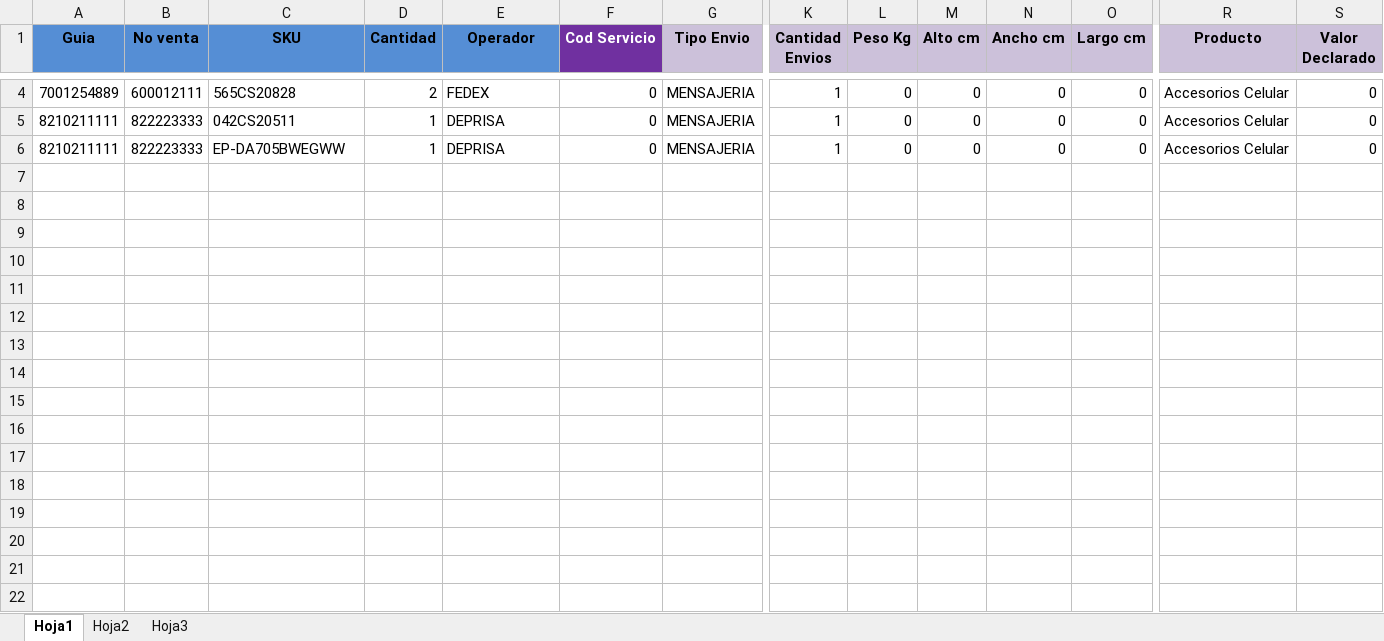
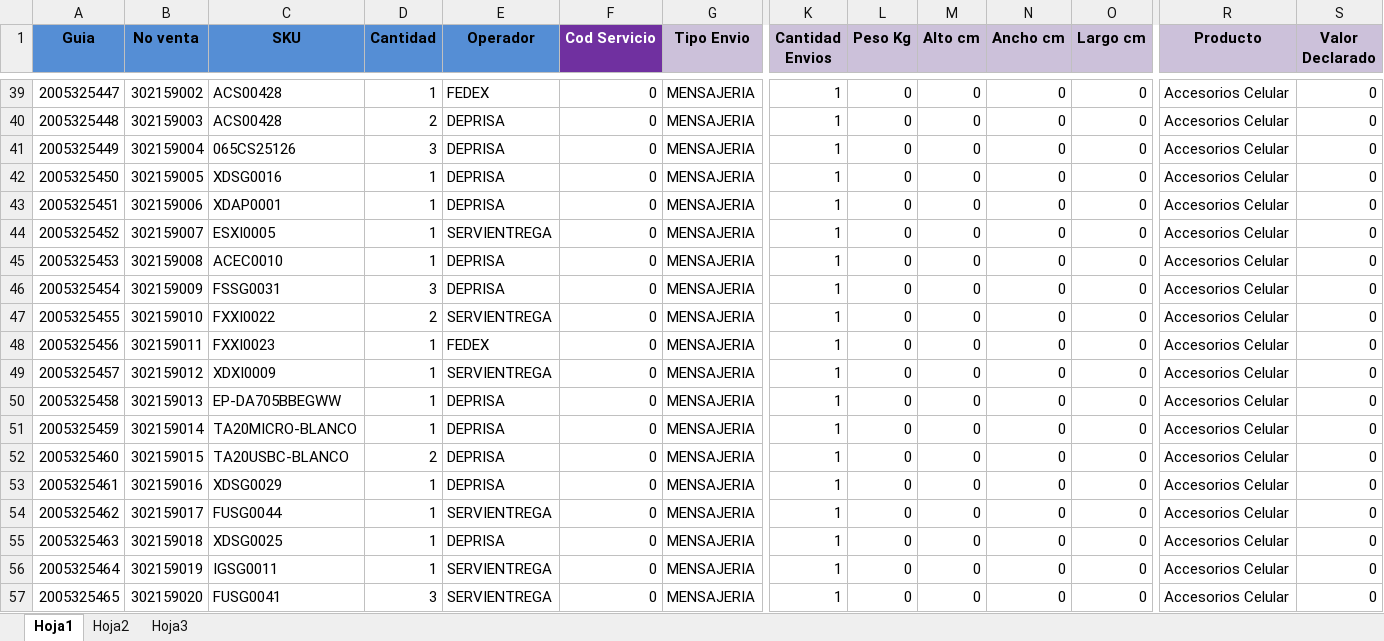
Before and after one commit to SistemasLogi/logi-sistem, an Excel workbook: Files/Temp_alist_adm/900987412_3/900987412_3_1.xlsx, sheet Hoja1, drawn as a sheet; only a part is shown, gaps mark what is left out; values as stored, in another font and other column widths than the file's, no borders; conditional formats not drawn; addresses are those after the commit; rows hold the shown columns only; the diff covers the shown part only; the diff names each change by its address in the sheet, - before the commit and + after, or states it on an @@ line.

```diff
--- a/Files/Temp_alist_adm/900987412_3/900987412_3_1.xlsx (sheet Hoja1)
+++ b/Files/Temp_alist_adm/900987412_3/900987412_3_1.xlsx (sheet Hoja1)
-A39 (Guia): 7001254889
+A39 (Guia): 2005325447
-B39 (No venta): 600012111
+B39 (No venta): 302159002
-C39 (SKU): 565CS20828
+C39 (SKU): ACS00428
-D39 (Cantidad): 2
+D39 (Cantidad): 1
+row 40: 2005325448 | 302159003 | ACS00428 | 2 | DEPRISA | 0 | MENSAJERIA | 1 | 0 | 0 | 0 | 0 | Accesorios Celular | 0
+row 41: 2005325449 | 302159004 | 065CS25126 | 3 | DEPRISA | 0 | MENSAJERIA | 1 | 0 | 0 | 0 | 0 | Accesorios Celular | 0
-A42 (Guia): 8210211111
+A42 (Guia): 2005325450
-B42 (No venta): 822223333
+B42 (No venta): 302159005
-C42 (SKU): 042CS20511
+C42 (SKU): XDSG0016
+row 43: 2005325451 | 302159006 | XDAP0001 | 1 | DEPRISA | 0 | MENSAJERIA | 1 | 0 | 0 | 0 | 0 | Accesorios Celular | 0
+row 44: 2005325452 | 302159007 | ESXI0005 | 1 | SERVIENTREGA | 0 | MENSAJERIA | 1 | 0 | 0 | 0 | 0 | Accesorios Celular | 0
+row 45: 2005325453 | 302159008 | ACEC0010 | 1 | DEPRISA | 0 | MENSAJERIA | 1 | 0 | 0 | 0 | 0 | Accesorios Celular | 0
+row 46: 2005325454 | 302159009 | FSSG0031 | 3 | DEPRISA | 0 | MENSAJERIA | 1 | 0 | 0 | 0 | 0 | Accesorios Celular | 0
+row 47: 2005325455 | 302159010 | FXXI0022 | 2 | SERVIENTREGA | 0 | MENSAJERIA | 1 | 0 | 0 | 0 | 0 | Accesorios Celular | 0
+row 48: 2005325456 | 302159011 | FXXI0023 | 1 | FEDEX | 0 | MENSAJERIA | 1 | 0 | 0 | 0 | 0 | Accesorios Celular | 0
+row 49: 2005325457 | 302159012 | XDXI0009 | 1 | SERVIENTREGA | 0 | MENSAJERIA | 1 | 0 | 0 | 0 | 0 | Accesorios Celular | 0
-A50 (Guia): 8210211111
+A50 (Guia): 2005325458
-B50 (No venta): 822223333
+B50 (No venta): 302159013
-C50 (SKU): EP-DA705BWEGWW
+C50 (SKU): EP-DA705BBEGWW
+row 51: 2005325459 | 302159014 | TA20MICRO-BLANCO | 1 | DEPRISA | 0 | MENSAJERIA | 1 | 0 | 0 | 0 | 0 | Accesorios Celular | 0
+row 52: 2005325460 | 302159015 | TA20USBC-BLANCO | 2 | DEPRISA | 0 | MENSAJERIA | 1 | 0 | 0 | 0 | 0 | Accesorios Celular | 0
+row 53: 2005325461 | 302159016 | XDSG0029 | 1 | DEPRISA | 0 | MENSAJERIA | 1 | 0 | 0 | 0 | 0 | Accesorios Celular | 0
+row 54: 2005325462 | 302159017 | FUSG0044 | 1 | SERVIENTREGA | 0 | MENSAJERIA | 1 | 0 | 0 | 0 | 0 | Accesorios Celular | 0
+row 55: 2005325463 | 302159018 | XDSG0025 | 1 | DEPRISA | 0 | MENSAJERIA | 1 | 0 | 0 | 0 | 0 | Accesorios Celular | 0
+row 56: 2005325464 | 302159019 | IGSG0011 | 1 | SERVIENTREGA | 0 | MENSAJERIA | 1 | 0 | 0 | 0 | 0 | Accesorios Celular | 0
+row 57: 2005325465 | 302159020 | FUSG0041 | 3 | SERVIENTREGA | 0 | MENSAJERIA | 1 | 0 | 0 | 0 | 0 | Accesorios Celular | 0
```
Also changed, not shown: 51 added rows and 7 edited cells elsewhere in this sheet, formulas that keep their value, 1 other file.
